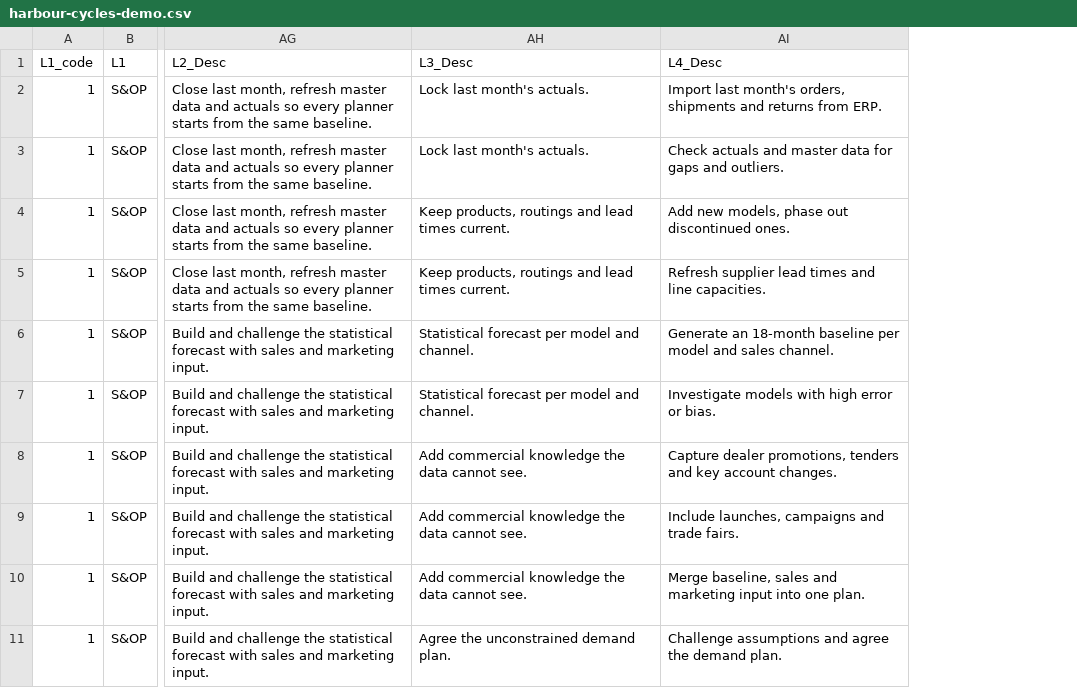
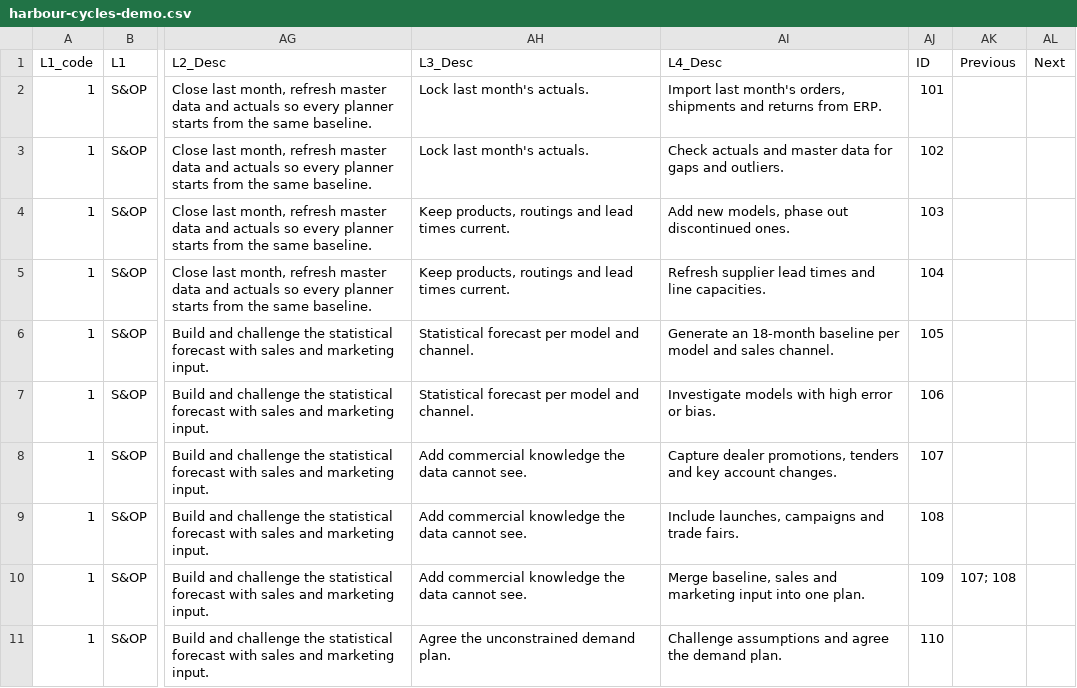
Before and after one commit to laketaupo/Nexus, a CSV file: demo/harbour-cycles-demo.csv, drawn as a sheet; only a part is shown, gaps mark what is left out; the diff names each change by its address in the sheet, - before the commit and + after, or states it on an @@ line.

```diff
--- a/demo/harbour-cycles-demo.csv
+++ b/demo/harbour-cycles-demo.csv
+column AJ (ID), rows 2-11: 101 | 102 | 103 | 104 | 105 | 106 | 107 | 108 | 109 | 110
+column AK (Previous), row 10: 107; 108
+column AL (Next), empty
```
Also changed, not shown: 1 other file.
